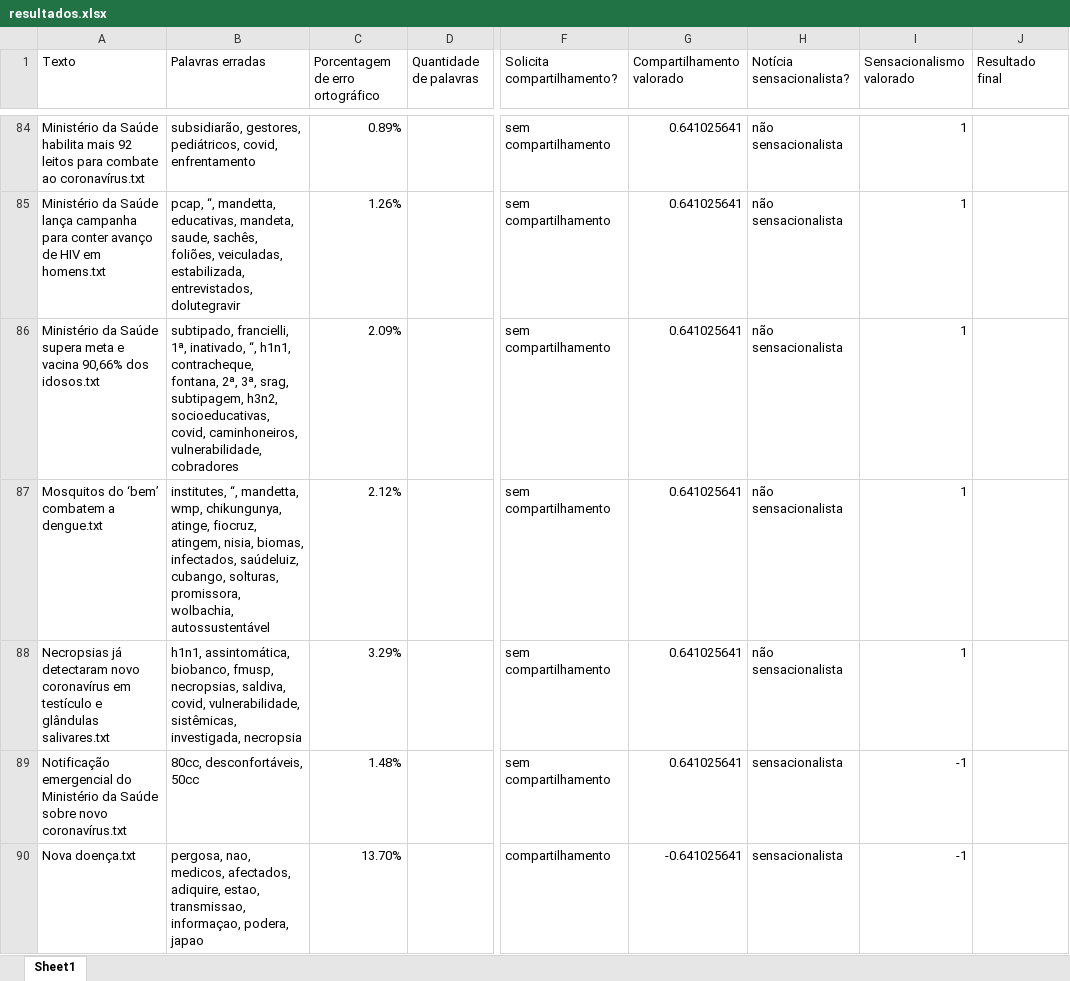
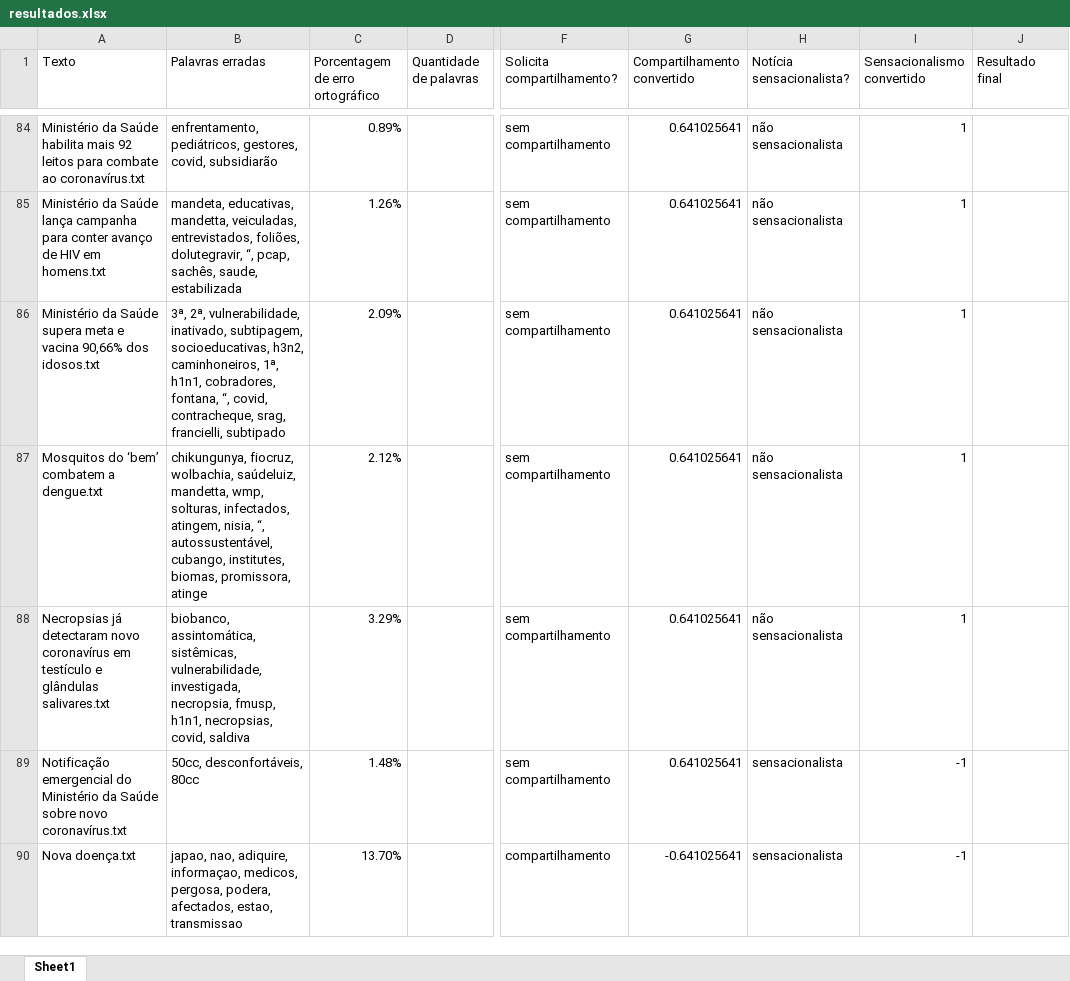
Before and after one commit to AndersonOyama/TCC, an Excel workbook: resultados.xlsx, sheet Sheet1, drawn as a sheet; only a part is shown, gaps mark what is left out; values as stored, in another font and other column widths than the file's, no borders; the diff covers the shown part only; the diff names each change by its address in the sheet, - before the commit and + after, or states it on an @@ line.

```diff
--- a/resultados.xlsx (sheet Sheet1)
+++ b/resultados.xlsx (sheet Sheet1)
-G1: Compartilhamento valorado
+G1: Compartilhamento convertido
-I1: Sensacionalismo valorado
+I1: Sensacionalismo convertido
-B84 (Palavras erradas): subsidiarão, gestores, pediátricos, covid, enfrentamento
+B84 (Palavras erradas): enfrentamento, pediátricos, gestores, covid, subsidiarão
-B85 (Palavras erradas): pcap, “, mandetta, educativas, mandeta, saude, sachês, foliões, veiculadas, estabilizada, entrevistados, dolutegravir
+B85 (Palavras erradas): mandeta, educativas, mandetta, veiculadas, entrevistados, foliões, dolutegravir, “, pcap, sachês, saude, estabilizada
-B86 (Palavras erradas): subtipado, francielli, 1ª, inativado, “, h1n1, contracheque, fontana, 2ª, 3ª, srag, subtipagem, h3n2, socioeducativas, covid, caminhoneiros, vulnerabilidade, cobradores
+B86 (Palavras erradas): 3ª, 2ª, vulnerabilidade, inativado, subtipagem, socioeducativas, h3n2, caminhoneiros, 1ª, h1n1, cobradores, fontana, “, covid, contracheque, srag, francielli, subtipado
-B87 (Palavras erradas): institutes, “, mandetta, wmp, chikungunya, atinge, fiocruz, atingem, nisia, biomas, infectados, saúdeluiz, cubango, solturas, promissora, wolbachia, autossustentável
+B87 (Palavras erradas): chikungunya, fiocruz, wolbachia, saúdeluiz, mandetta, wmp, solturas, infectados, atingem, nisia, “, autossustentável, cubango, institutes, biomas, promissora, atinge
-B88 (Palavras erradas): h1n1, assintomática, biobanco, fmusp, necropsias, saldiva, covid, vulnerabilidade, sistêmicas, investigada, necropsia
+B88 (Palavras erradas): biobanco, assintomática, sistêmicas, vulnerabilidade, investigada, necropsia, fmusp, h1n1, necropsias, covid, saldiva
-B89 (Palavras erradas): 80cc, desconfortáveis, 50cc
+B89 (Palavras erradas): 50cc, desconfortáveis, 80cc
-B90 (Palavras erradas): pergosa, nao, medicos, afectados, adiquire, estao, transmissao, informaçao, podera, japao
+B90 (Palavras erradas): japao, nao, adiquire, informaçao, medicos, pergosa, podera, afectados, estao, transmissao
```
Also changed, not shown: 121 edited cells elsewhere in this sheet, 2 other files.
